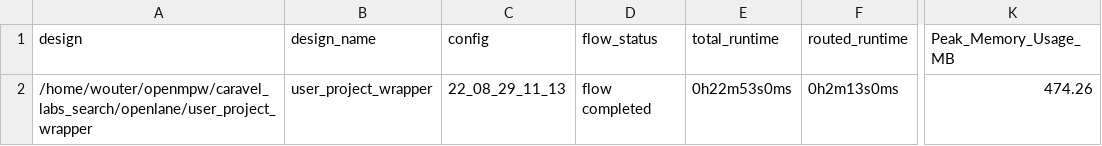
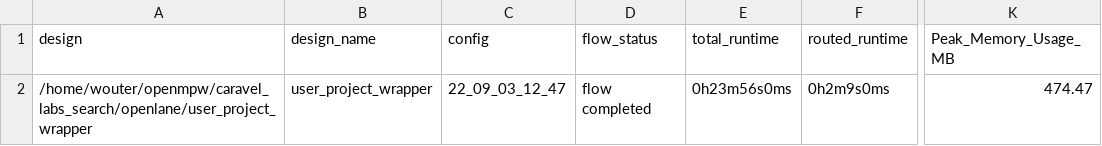
Before and after one commit to vvvverre/caravel_labs_search, a CSV file: signoff/user_project_wrapper/metrics.csv, drawn as a sheet; only a part is shown, gaps mark what is left out; the diff names each change by its address in the sheet, - before the commit and + after, or states it on an @@ line.

```diff
--- a/signoff/user_project_wrapper/metrics.csv
+++ b/signoff/user_project_wrapper/metrics.csv
-C2 (config): 22_08_29_11_13
+C2 (config): 22_09_03_12_47
-E2 (total_runtime): 0h22m53s0ms
+E2 (total_runtime): 0h23m56s0ms
-F2 (routed_runtime): 0h2m13s0ms
+F2 (routed_runtime): 0h2m9s0ms
-K2 (Peak_Memory_Usage_MB): 474.26
+K2 (Peak_Memory_Usage_MB): 474.47
```
Also changed, not shown: signoff/user_proj_example/metrics.csv, 16 other files.
